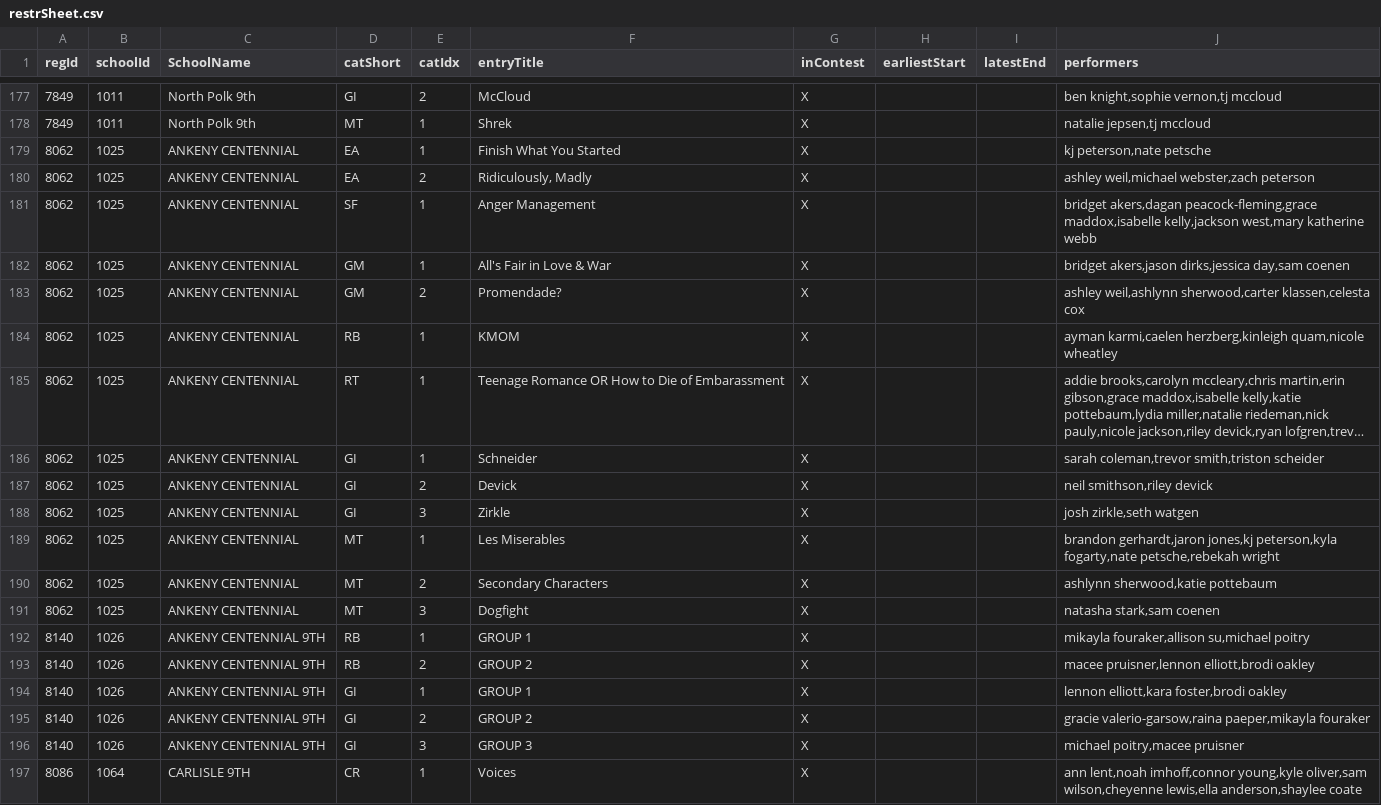
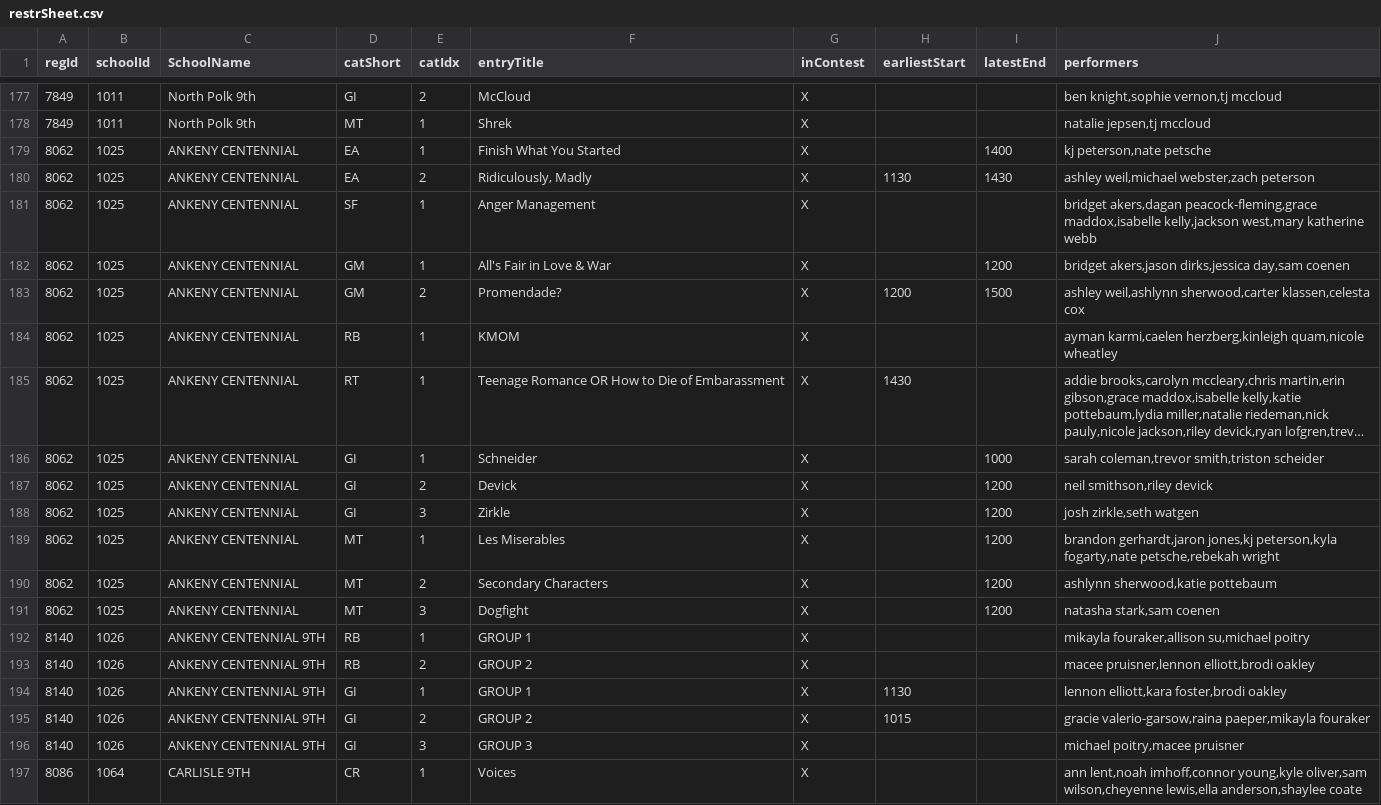
Before and after one commit to unitink72/speechsched, a CSV file: 2018_SEPolk/restrSheet.csv, drawn as a sheet; only a part is shown, gaps mark what is left out; long unchanged cells end in …; the diff covers the shown part only; the diff names each change by its address in the sheet, - before the commit and + after, or states it on an @@ line.

```diff
--- a/2018_SEPolk/restrSheet.csv
+++ b/2018_SEPolk/restrSheet.csv
-I179 (latestEnd): (empty)
+I179 (latestEnd): 1400
-H180 (earliestStart): (empty)
+H180 (earliestStart): 1130
-I180 (latestEnd): (empty)
+I180 (latestEnd): 1430
-I182 (latestEnd): (empty)
+I182 (latestEnd): 1200
-H183 (earliestStart): (empty)
+H183 (earliestStart): 1200
-I183 (latestEnd): (empty)
+I183 (latestEnd): 1500
-H185 (earliestStart): (empty)
+H185 (earliestStart): 1430
-I186 (latestEnd): (empty)
+I186 (latestEnd): 1000
-I187:I191 (latestEnd): (empty)
+I187:I191 (latestEnd): 1200
-H194 (earliestStart): (empty)
+H194 (earliestStart): 1130
-H195 (earliestStart): (empty)
+H195 (earliestStart): 1015
```
Also changed, not shown: 40 edited cells elsewhere in this file, 1 other file.
